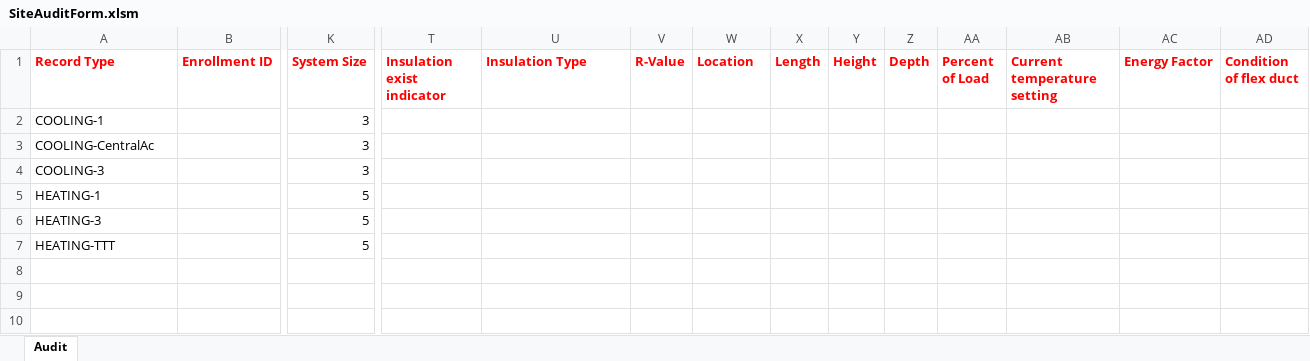
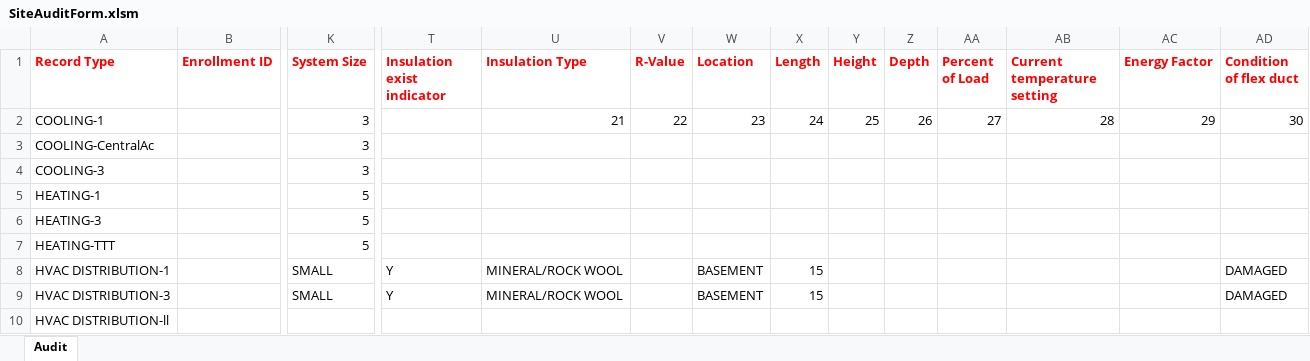
Before and after one commit to achillis1/LGEKU, an Excel workbook: SiteAuditForm.xlsm, sheet Audit, drawn as a sheet; only a part is shown, gaps mark what is left out; values as stored, in another font and other column widths than the file's, no borders; rows hold the shown columns only; the diff names each change by its address in the sheet, - before the commit and + after, or states it on an @@ line.

Commit message:
Added HVAC DISTRIBUTION option except the data validation

```diff
--- a/SiteAuditForm.xlsm (sheet Audit)
+++ b/SiteAuditForm.xlsm (sheet Audit)
-U2 (Insulation Type): (empty)
+U2 (Insulation Type): 21
-V2 (R-Value): (empty)
+V2 (R-Value): 22
-W2 (Location): (empty)
+W2 (Location): 23
-X2 (Length): (empty)
+X2 (Length): 24
-Y2 (Height): (empty)
+Y2 (Height): 25
-Z2 (Depth): (empty)
+Z2 (Depth): 26
-AA2 (Percent of Load): (empty)
+AA2 (Percent of Load): 27
-AB2 (Current temperature setting): (empty)
+AB2 (Current temperature setting): 28
-AC2 (Energy Factor): (empty)
+AC2 (Energy Factor): 29
-AD2 (Condition of flex duct): (empty)
+AD2 (Condition of flex duct): 30
+row 8: HVAC DISTRIBUTION-1 |  | SMALL | Y | MINERAL/ROCK WOOL |  | BASEMENT | 15 |  |  |  |  |  | DAMAGED
+row 9: HVAC DISTRIBUTION-3 |  | SMALL | Y | MINERAL/ROCK WOOL |  | BASEMENT | 15 |  |  |  |  |  | DAMAGED
+row 10: HVAC DISTRIBUTION-ll
```
Also changed, not shown: 2 other files.
